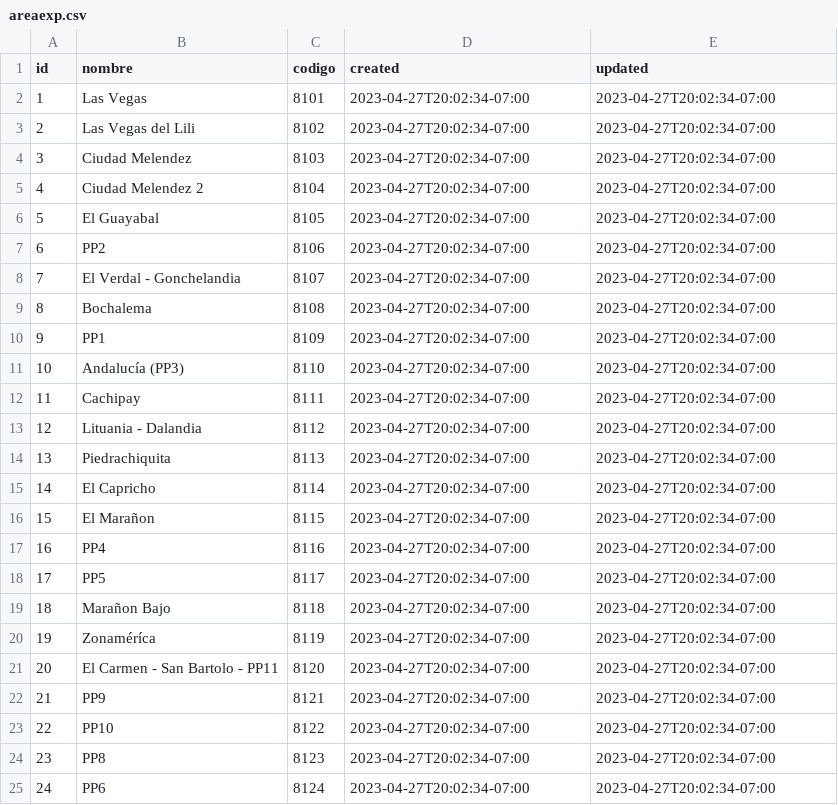
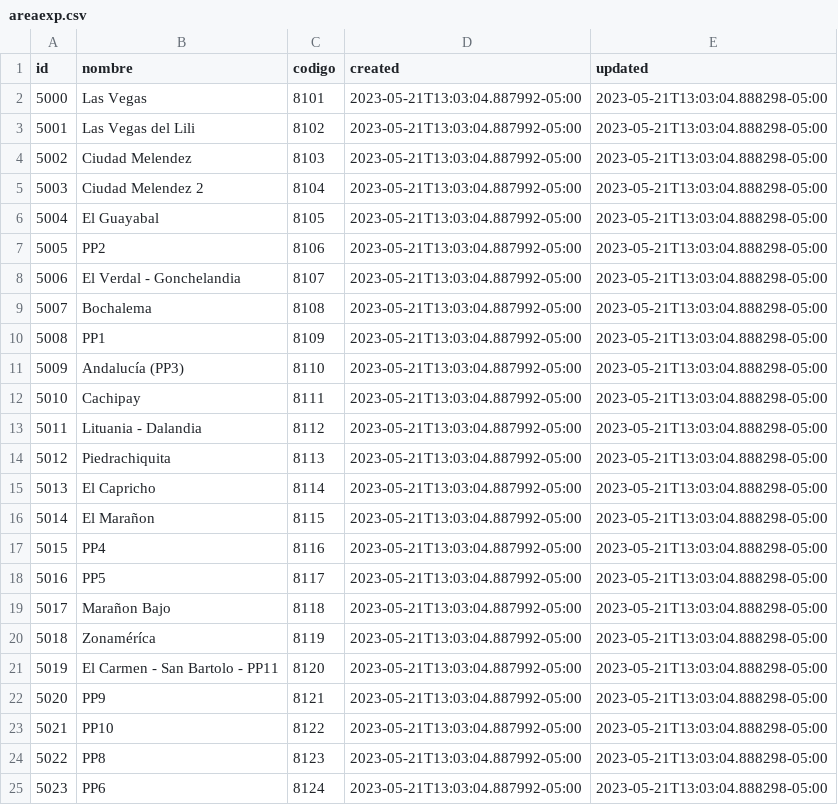
Before and after one commit to sebaxtian/tangara-api-mvp, a CSV file: db/csv/areaexp.csv, drawn as a sheet.

```diff
--- a/db/csv/areaexp.csv
+++ b/db/csv/areaexp.csv
@@ -1,25 +1,25 @@
 id,nombre,codigo,created,updated
-1,Las Vegas,8101,2023-04-27T20:02:34-07:00,2023-04-27T20:02:34-07:00
-2,Las Vegas del Lili,8102,2023-04-27T20:02:34-07:00,2023-04-27T20:02:34-07:00
-3,Ciudad Melendez,8103,2023-04-27T20:02:34-07:00,2023-04-27T20:02:34-07:00
-4,Ciudad Melendez 2,8104,2023-04-27T20:02:34-07:00,2023-04-27T20:02:34-07:00
-5,El Guayabal,8105,2023-04-27T20:02:34-07:00,2023-04-27T20:02:34-07:00
-6,PP2,8106,2023-04-27T20:02:34-07:00,2023-04-27T20:02:34-07:00
-7,El Verdal - Gonchelandia,8107,2023-04-27T20:02:34-07:00,2023-04-27T20:02:34-07:00
-8,Bochalema,8108,2023-04-27T20:02:34-07:00,2023-04-27T20:02:34-07:00
-9,PP1,8109,2023-04-27T20:02:34-07:00,2023-04-27T20:02:34-07:00
-10,Andalucía (PP3),8110,2023-04-27T20:02:34-07:00,2023-04-27T20:02:34-07:00
-11,Cachipay,8111,2023-04-27T20:02:34-07:00,2023-04-27T20:02:34-07:00
-12,Lituania - Dalandia,8112,2023-04-27T20:02:34-07:00,2023-04-27T20:02:34-07:00
-13,Piedrachiquita,8113,2023-04-27T20:02:34-07:00,2023-04-27T20:02:34-07:00
-14,El Capricho,8114,2023-04-27T20:02:34-07:00,2023-04-27T20:02:34-07:00
-15,El Marañon,8115,2023-04-27T20:02:34-07:00,2023-04-27T20:02:34-07:00
-16,PP4,8116,2023-04-27T20:02:34-07:00,2023-04-27T20:02:34-07:00
-17,PP5,8117,2023-04-27T20:02:34-07:00,2023-04-27T20:02:34-07:00
-18,Marañon Bajo,8118,2023-04-27T20:02:34-07:00,2023-04-27T20:02:34-07:00
-19,Zonaméríca,8119,2023-04-27T20:02:34-07:00,2023-04-27T20:02:34-07:00
-20,El Carmen - San Bartolo - PP11,8120,2023-04-27T20:02:34-07:00,2023-04-27T20:02:34-07:00
-21,PP9,8121,2023-04-27T20:02:34-07:00,2023-04-27T20:02:34-07:00
-22,PP10,8122,2023-04-27T20:02:34-07:00,2023-04-27T20:02:34-07:00
-23,PP8,8123,2023-04-27T20:02:34-07:00,2023-04-27T20:02:34-07:00
-24,PP6,8124,2023-04-27T20:02:34-07:00,2023-04-27T20:02:34-07:00
+5000,Las Vegas,8101,2023-05-21T13:03:04.887992-05:00,2023-05-21T13:03:04.888298-05:00
+5001,Las Vegas del Lili,8102,2023-05-21T13:03:04.887992-05:00,2023-05-21T13:03:04.888298-05:00
+5002,Ciudad Melendez,8103,2023-05-21T13:03:04.887992-05:00,2023-05-21T13:03:04.888298-05:00
+5003,Ciudad Melendez 2,8104,2023-05-21T13:03:04.887992-05:00,2023-05-21T13:03:04.888298-05:00
+5004,El Guayabal,8105,2023-05-21T13:03:04.887992-05:00,2023-05-21T13:03:04.888298-05:00
+5005,PP2,8106,2023-05-21T13:03:04.887992-05:00,2023-05-21T13:03:04.888298-05:00
+5006,El Verdal - Gonchelandia,8107,2023-05-21T13:03:04.887992-05:00,2023-05-21T13:03:04.888298-05:00
+5007,Bochalema,8108,2023-05-21T13:03:04.887992-05:00,2023-05-21T13:03:04.888298-05:00
+5008,PP1,8109,2023-05-21T13:03:04.887992-05:00,2023-05-21T13:03:04.888298-05:00
+5009,Andalucía (PP3),8110,2023-05-21T13:03:04.887992-05:00,2023-05-21T13:03:04.888298-05:00
+5010,Cachipay,8111,2023-05-21T13:03:04.887992-05:00,2023-05-21T13:03:04.888298-05:00
+5011,Lituania - Dalandia,8112,2023-05-21T13:03:04.887992-05:00,2023-05-21T13:03:04.888298-05:00
+5012,Piedrachiquita,8113,2023-05-21T13:03:04.887992-05:00,2023-05-21T13:03:04.888298-05:00
+5013,El Capricho,8114,2023-05-21T13:03:04.887992-05:00,2023-05-21T13:03:04.888298-05:00
+5014,El Marañon,8115,2023-05-21T13:03:04.887992-05:00,2023-05-21T13:03:04.888298-05:00
+5015,PP4,8116,2023-05-21T13:03:04.887992-05:00,2023-05-21T13:03:04.888298-05:00
+5016,PP5,8117,2023-05-21T13:03:04.887992-05:00,2023-05-21T13:03:04.888298-05:00
+5017,Marañon Bajo,8118,2023-05-21T13:03:04.887992-05:00,2023-05-21T13:03:04.888298-05:00
+5018,Zonaméríca,8119,2023-05-21T13:03:04.887992-05:00,2023-05-21T13:03:04.888298-05:00
+5019,El Carmen - San Bartolo - PP11,8120,2023-05-21T13:03:04.887992-05:00,2023-05-21T13:03:04.888298-05:00
+5020,PP9,8121,2023-05-21T13:03:04.887992-05:00,2023-05-21T13:03:04.888298-05:00
+5021,PP10,8122,2023-05-21T13:03:04.887992-05:00,2023-05-21T13:03:04.888298-05:00
+5022,PP8,8123,2023-05-21T13:03:04.887992-05:00,2023-05-21T13:03:04.888298-05:00
+5023,PP6,8124,2023-05-21T13:03:04.887992-05:00,2023-05-21T13:03:04.888298-05:00
```
Also changed, not shown: db/csv/areapro.csv, db/csv/barrio.csv, 17 other files.
